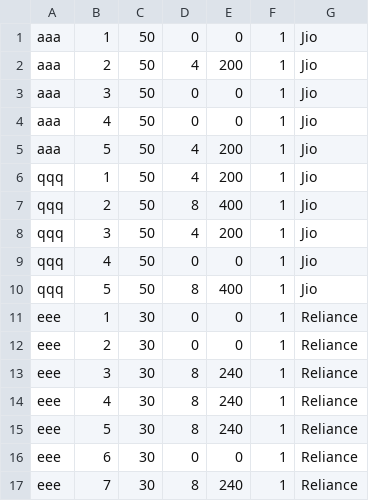
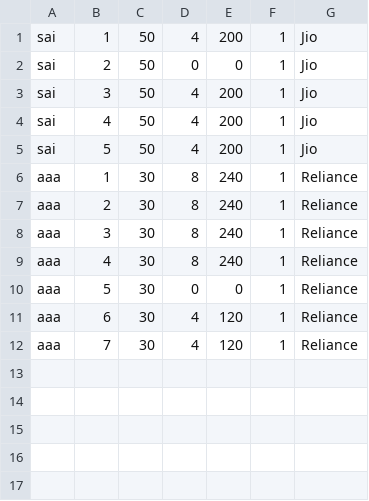
Before and after one commit to saiprasadchin/Employee-Wage-Problem-Cpp, a CSV file: EmpDailyData.csv, drawn as a sheet.

Commit message:
Added : Code sort by daily wages

```diff
--- a/EmpDailyData.csv
+++ b/EmpDailyData.csv
@@ -1,17 +1,12 @@
-aaa, 1, 50, 0, 0, 1, Jio
-aaa, 2, 50, 4, 200, 1, Jio
-aaa, 3, 50, 0, 0, 1, Jio
-aaa, 4, 50, 0, 0, 1, Jio
-aaa, 5, 50, 4, 200, 1, Jio
-qqq, 1, 50, 4, 200, 1, Jio
-qqq, 2, 50, 8, 400, 1, Jio
-qqq, 3, 50, 4, 200, 1, Jio
-qqq, 4, 50, 0, 0, 1, Jio
-qqq, 5, 50, 8, 400, 1, Jio
-eee, 1, 30, 0, 0, 1, Reliance
-eee, 2, 30, 0, 0, 1, Reliance
-eee, 3, 30, 8, 240, 1, Reliance
-eee, 4, 30, 8, 240, 1, Reliance
-eee, 5, 30, 8, 240, 1, Reliance
-eee, 6, 30, 0, 0, 1, Reliance
-eee, 7, 30, 8, 240, 1, Reliance
+sai, 1, 50, 4, 200, 1, Jio
+sai, 2, 50, 0, 0, 1, Jio
+sai, 3, 50, 4, 200, 1, Jio
+sai, 4, 50, 4, 200, 1, Jio
+sai, 5, 50, 4, 200, 1, Jio
+aaa, 1, 30, 8, 240, 1, Reliance
+aaa, 2, 30, 8, 240, 1, Reliance
+aaa, 3, 30, 8, 240, 1, Reliance
+aaa, 4, 30, 8, 240, 1, Reliance
+aaa, 5, 30, 0, 0, 1, Reliance
+aaa, 6, 30, 4, 120, 1, Reliance
+aaa, 7, 30, 4, 120, 1, Reliance
```
Also changed, not shown: 3 other files.
